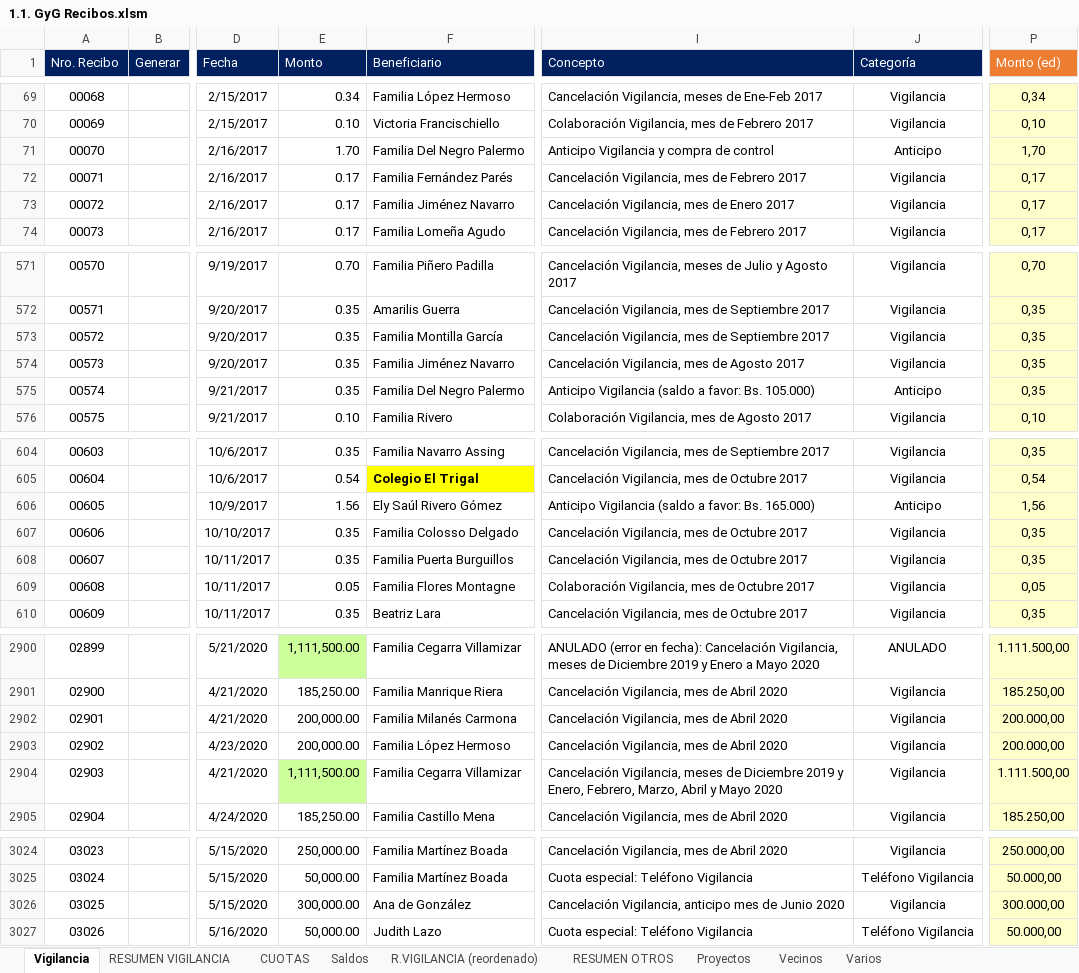
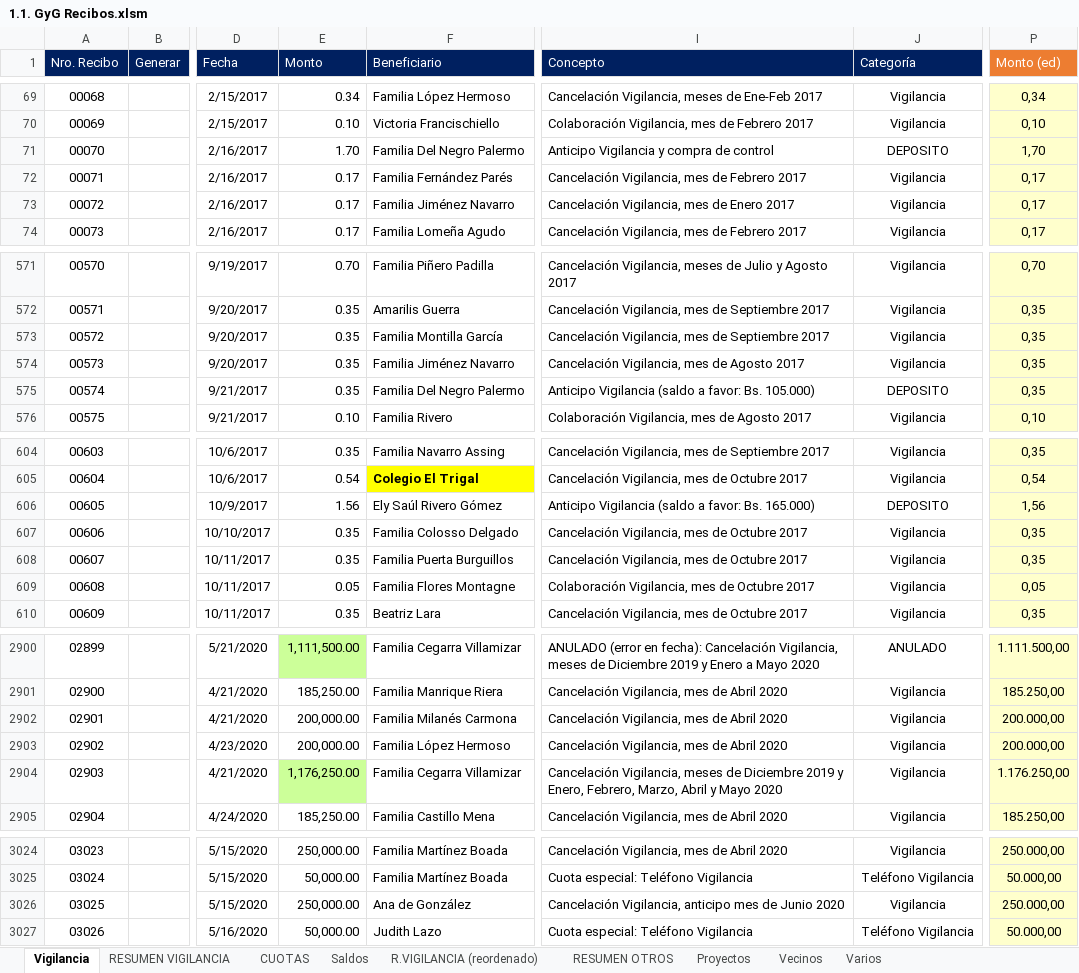
Before and after one commit to MColosso/GyG-Recibos, an Excel workbook: 1.1. GyG Recibos.xlsm, sheet Vigilancia, drawn as a sheet; only a part is shown, gaps mark what is left out; values as stored, in another font and other column widths than the file's, no borders; conditional formats not drawn; the diff covers the shown part only; the diff names each change by its address in the sheet, - before the commit and + after, or states it on an @@ line.

```diff
--- a/1.1. GyG Recibos.xlsm (sheet Vigilancia)
+++ b/1.1. GyG Recibos.xlsm (sheet Vigilancia)
-J71 (Categoría): Anticipo
+J71 (Categoría): DEPOSITO
-J575 (Categoría): Anticipo
+J575 (Categoría): DEPOSITO
-J606 (Categoría): Anticipo
+J606 (Categoría): DEPOSITO
-E2904 (Monto): 1,111,500.00
+E2904 (Monto): 1,176,250.00
-P2904 (Monto (ed)): 1.111.500,00
+P2904 (Monto (ed)): 1.176.250,00
-E3026 (Monto): 300,000.00
+E3026 (Monto): 250,000.00
-P3026 (Monto (ed)): 300.000,00
+P3026 (Monto (ed)): 250.000,00
```
Also changed, not shown: 76 added rows and 4 edited cells elsewhere in this sheet, sheet RESUMEN VIGILANCIA, sheet R.VIGILANCIA (reordenado), sheet Saldos, sheet CUOTAS, sheet RESUMEN OTROS, formulas that keep their value, 4.2. GyG Resúmenes - Control resúmenes.xlsx, 4.2. GyG Resúmenes - Control resúmenes.xlsx, 8 other files.
